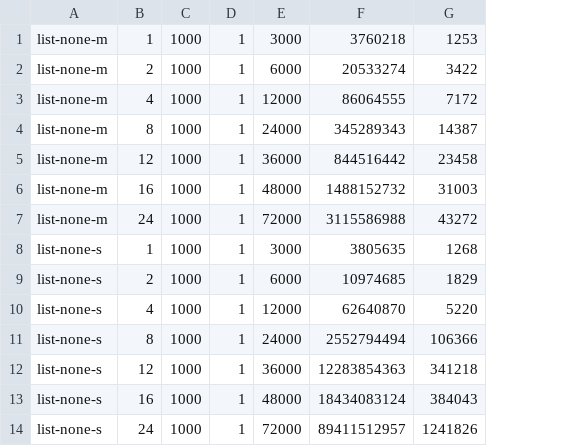
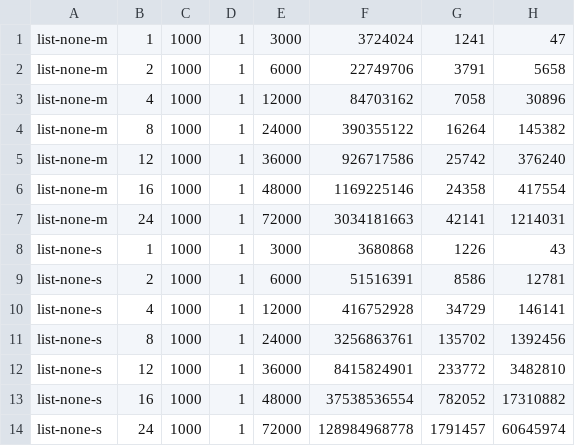
Before and after one commit to JiaruiWang-Jill/CS111, a CSV file: Lab_2B/lab2_list.csv, drawn as a sheet; removed rows and columns are numbered as before the commit, all else as after; the diff names each change by its address in the sheet, - before the commit and + after, or states it on an @@ line.

```diff
--- a/Lab_2B/lab2_list.csv
+++ b/Lab_2B/lab2_list.csv
-column F, rows 1-14: 3760218 | 20533274 | 86064555 | 345289343 | 844516442 | 1488152732 | 3115586988 | 3805635 | 10974685 | 62640870 | 2552794494 | 12283854363 | 18434083124 | 89411512957
-column G, rows 1-14: 1253 | 3422 | 7172 | 14387 | 23458 | 31003 | 43272 | 1268 | 1829 | 5220 | 106366 | 341218 | 384043 | 1241826
+column F, rows 1-14: 3724024 | 22749706 | 84703162 | 390355122 | 926717586 | 1169225146 | 3034181663 | 3680868 | 51516391 | 416752928 | 3256863761 | 8415824901 | 37538536554 | 128984968778
+column G, rows 1-14: 1241 | 3791 | 7058 | 16264 | 25742 | 24358 | 42141 | 1226 | 8586 | 34729 | 135702 | 233772 | 782052 | 1791457
+column H, rows 1-14: 47 | 5658 | 30896 | 145382 | 376240 | 417554 | 1214031 | 43 | 12781 | 146141 | 1392456 | 3482810 | 17310882 | 60645974
```
Also changed, not shown: 6 other files.
